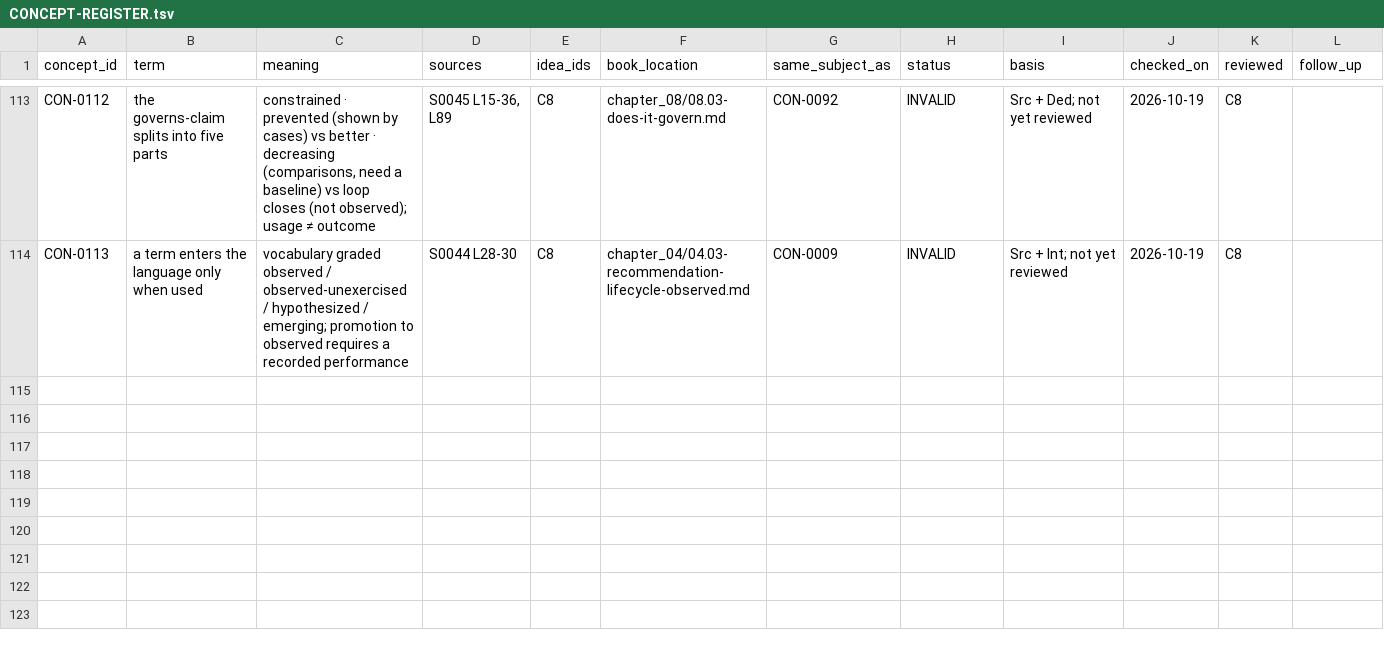
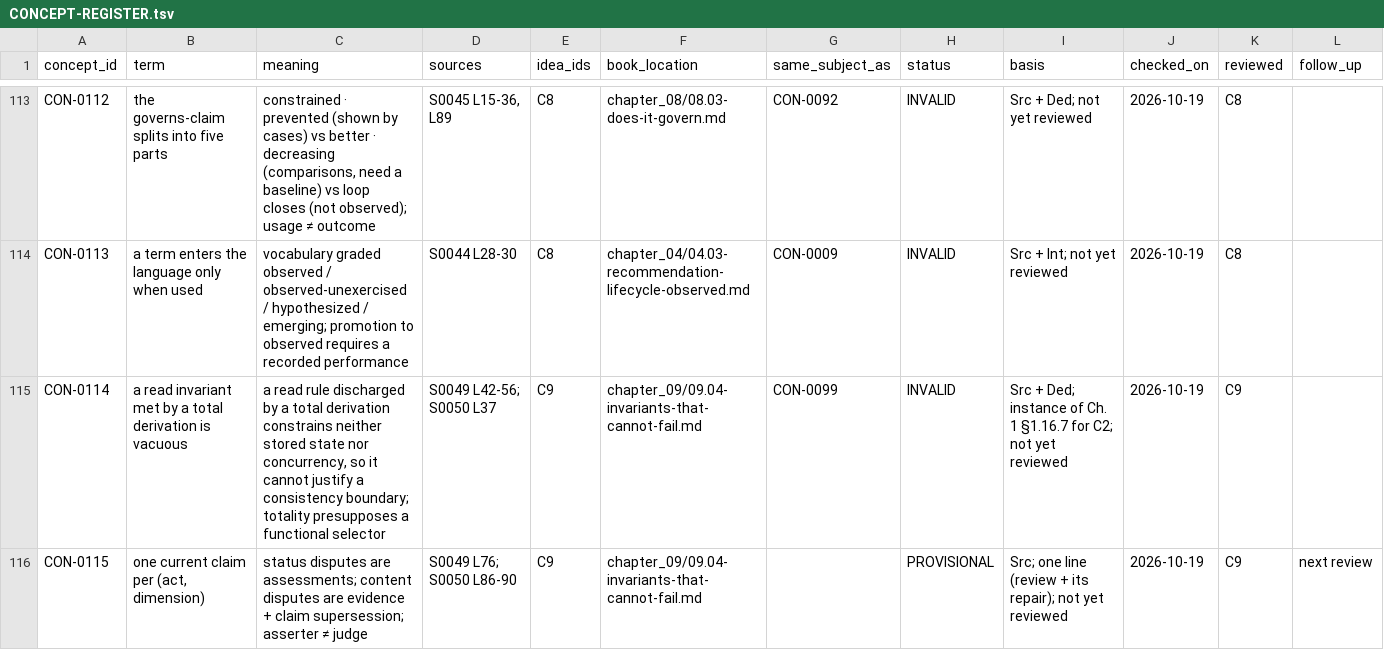
Before and after one commit to dr-roshyara/nrna1, a TSV file: docs/knowledgeos/knowlegeos_manual_theory_20261018/06-theory/CONCEPT-REGISTER.tsv, drawn as a sheet; only a part is shown, gaps mark what is left out; rows hold the shown columns only; the diff covers the shown part only; the diff names each change by its address in the sheet, - before the commit and + after, or states it on an @@ line.

```diff
--- a/docs/knowledgeos/knowlegeos_manual_theory_20261018/06-theory/CONCEPT-REGISTER.tsv
+++ b/docs/knowledgeos/knowlegeos_manual_theory_20261018/06-theory/CONCEPT-REGISTER.tsv
+row 115: CON-0114 | a read invariant met by a total derivation is vacuous | a read rule discharged by a total derivation constrains neither stored state nor concurrency, so it cannot justify a consistency boundary; totality presupposes a functional selector | S0049 L42-56; S0050 L37 | C9 | chapter_09/09.04-invariants-that-cannot-fail.md | CON-0099 | INVALID | Src + Ded; instance of Ch. 1 §1.16.7 for C2; not yet reviewed | 2026-10-19 | C9
+row 116: CON-0115 | one current claim per (act, dimension) | status disputes are assessments; content disputes are evidence + claim supersession; asserter ≠ judge | S0049 L76; S0050 L86-90 | C9 | chapter_09/09.04-invariants-that-cannot-fail.md |  | PROVISIONAL | Src; one line (review + its repair); not yet reviewed | 2026-10-19 | C9 | next review
```
Also changed, not shown: 5 added rows elsewhere in this file, docs/knowledgeos/knowlegeos_manual_theory_20261018/tmp/corpus-reading/READ-LOG-CHRONO-20261018.tsv, docs/knowledgeos/knowlegeos_manual_theory_20261018/tmp/corpus-reading/START-TIMES.tsv, 16 other files.
